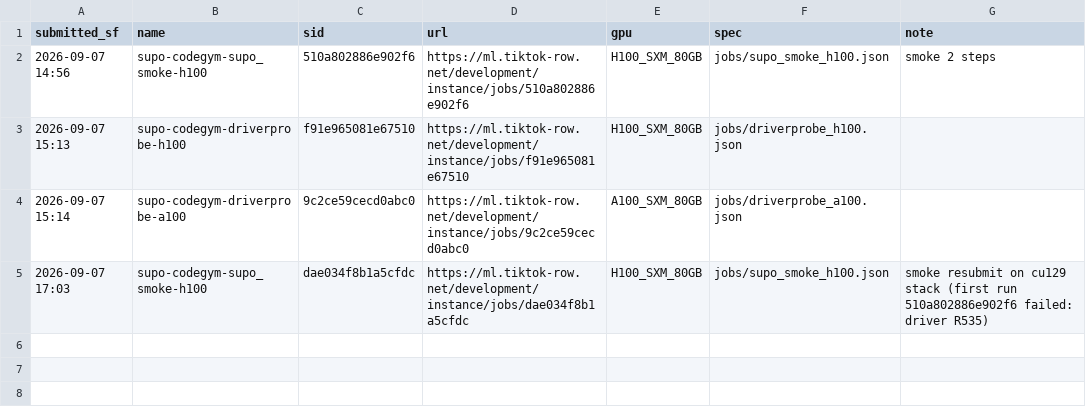
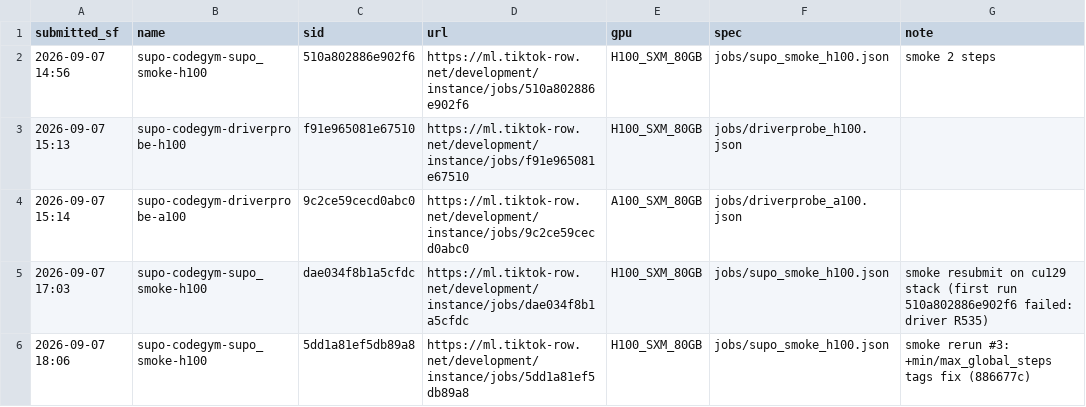
Before and after one commit to RainyFields/supo_codegym, a TSV file: jobs/JOBS.tsv, drawn as a sheet.

```diff
--- a/jobs/JOBS.tsv
+++ b/jobs/JOBS.tsv
@@ -5 +5,2 @@ submitted_sf	name	sid	url	gpu	spec	note
 2026-09-07 17:03	supo-codegym-supo_smoke-h100	dae034f8b1a5cfdc	https://ml.tiktok-row.net/development/instance/jobs/dae034f8b1a5cfdc	H100_SXM_80GB	jobs/supo_smoke_h100.json	smoke resubmit on cu129 stack (first run 510a802886e902f6 failed: driver R535)
+2026-09-07 18:06	supo-codegym-supo_smoke-h100	5dd1a81ef5db89a8	https://ml.tiktok-row.net/development/instance/jobs/5dd1a81ef5db89a8	H100_SXM_80GB	jobs/supo_smoke_h100.json	smoke rerun #3: +min/max_global_steps tags fix (886677c)
```
